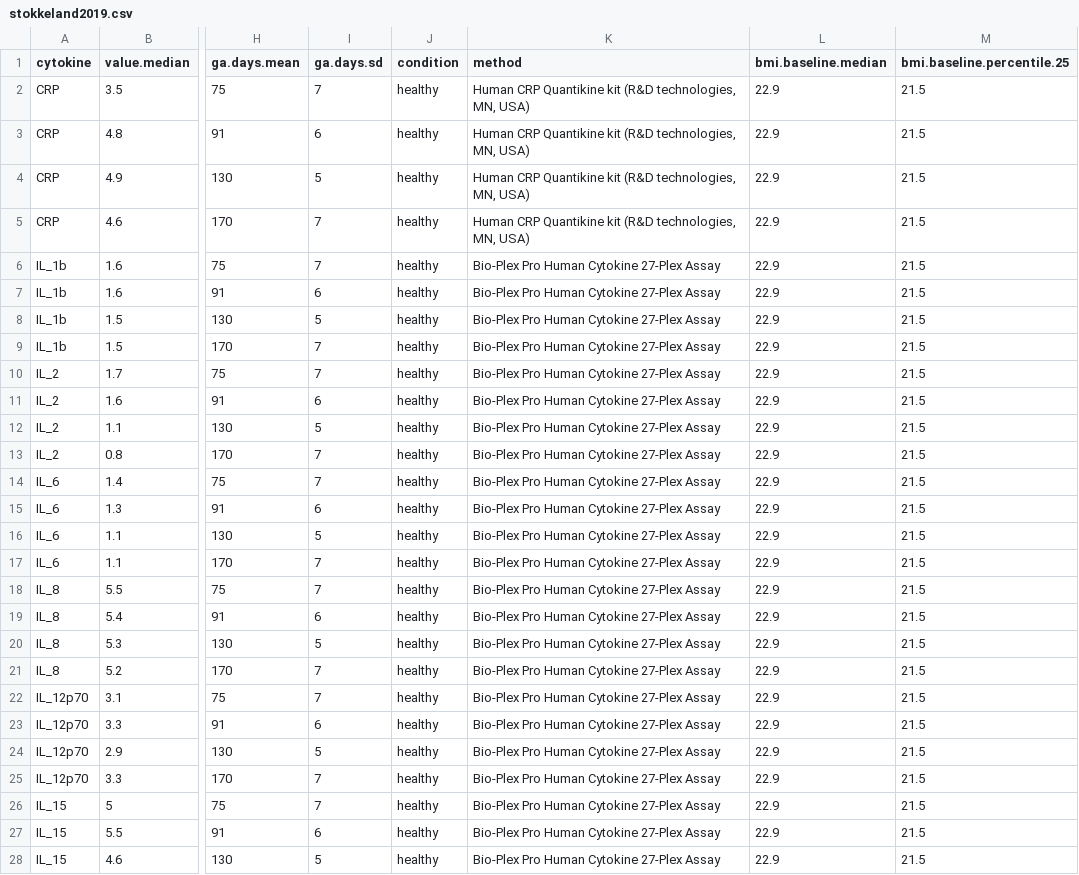
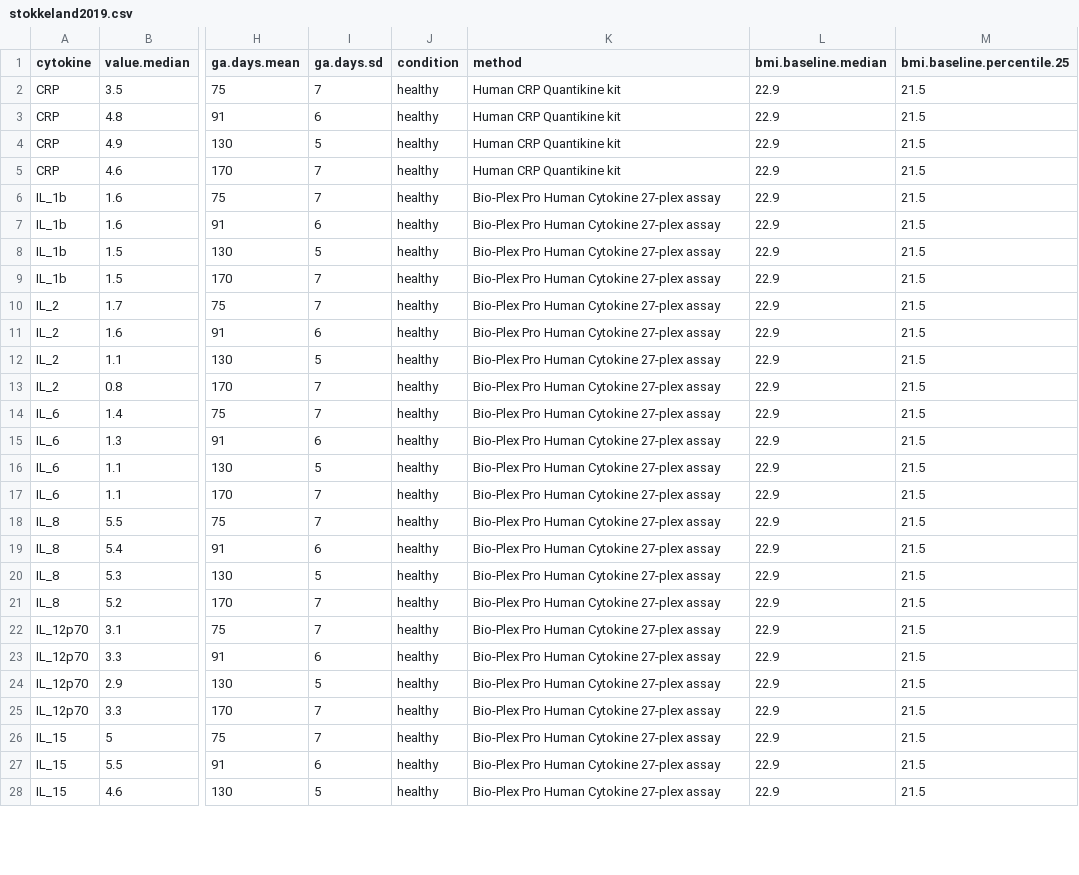
Before and after one commit to andjar/CyPreg, a CSV file: data/aggregated/stokkeland2019.csv, drawn as a sheet; only a part is shown, gaps mark what is left out; the diff covers the shown part only; the diff names each change by its address in the sheet, - before the commit and + after, or states it on an @@ line.

```diff
--- a/data/aggregated/stokkeland2019.csv
+++ b/data/aggregated/stokkeland2019.csv
-K2:K5 (method): Human CRP Quantikine kit (R&D technologies, MN, USA)
+K2:K5 (method): Human CRP Quantikine kit
-K6:K28 (method): Bio-Plex Pro Human Cytokine 27-Plex Assay
+K6:K28 (method): Bio-Plex Pro Human Cytokine 27-plex assay
```
Also changed, not shown: 81 edited cells elsewhere in this file, data/aggregated/ross2016.csv, data/aggregated/xiao2012.csv.
